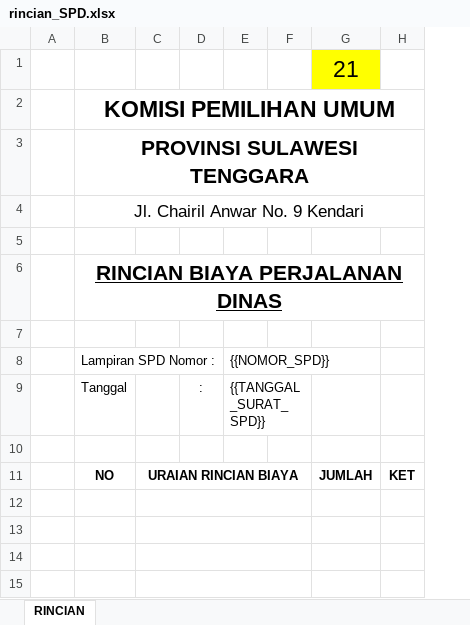
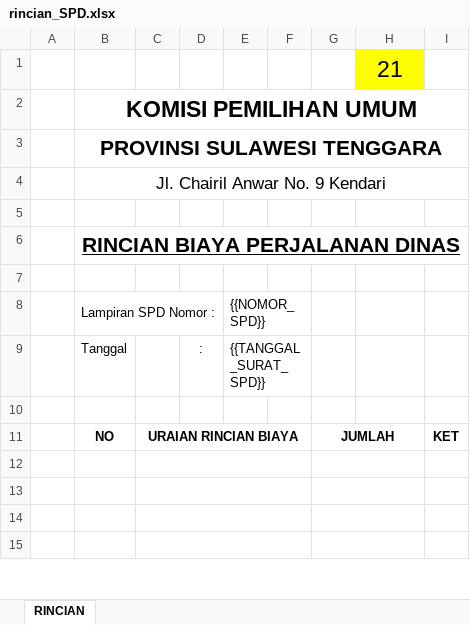
Before and after one commit to kpukonutbeta/simpadi, an Excel workbook: static/template_documents/rincian_SPD.xlsx, sheet RINCIAN, drawn as a sheet; only a part is shown; values as stored, in another font and other column widths than the file's, no borders; charts and pictures not drawn; removed rows and columns are numbered as before the commit, all else as after; the diff covers the shown part only; the diff names each change by its address in the sheet, - before the commit and + after, or states it on an @@ line.

```diff
--- a/static/template_documents/rincian_SPD.xlsx (sheet RINCIAN)
+++ b/static/template_documents/rincian_SPD.xlsx (sheet RINCIAN)
-column F, empty
+column F, empty
+column G, row 11: JUMLAH
+E8:F8 merged
-H11: JUMLAH
+H11: (empty)
```
Also changed, not shown: 1 added row, 1 removed row, 8 edited cells, cell formats and merged cells elsewhere in this sheet, charts or pictures, 8 other files.
